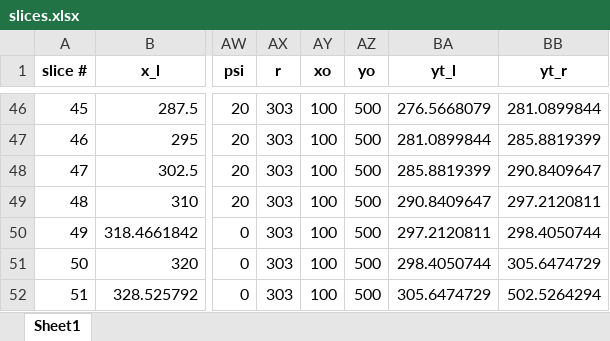
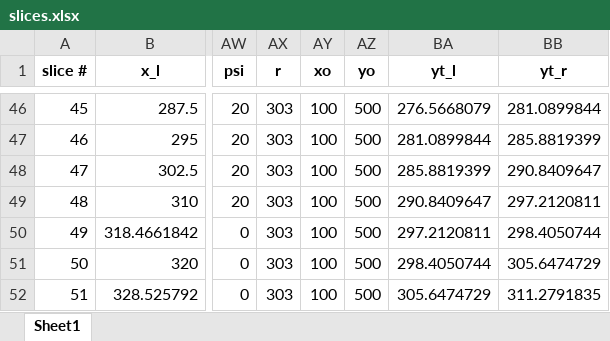
Before and after one commit to njones61/xslope, an Excel workbook: slices.xlsx, sheet Sheet1, drawn as a sheet; only a part is shown, gaps mark what is left out; values as stored, in another font and other column widths than the file's, no borders; the diff names each change by its address in the sheet, - before the commit and + after, or states it on an @@ line.

```diff
--- a/slices.xlsx (sheet Sheet1)
+++ b/slices.xlsx (sheet Sheet1)
-BB52 (yt_r): 502.5264294
+BB52 (yt_r): 311.2791835
```
Also changed, not shown: 17 other files.
